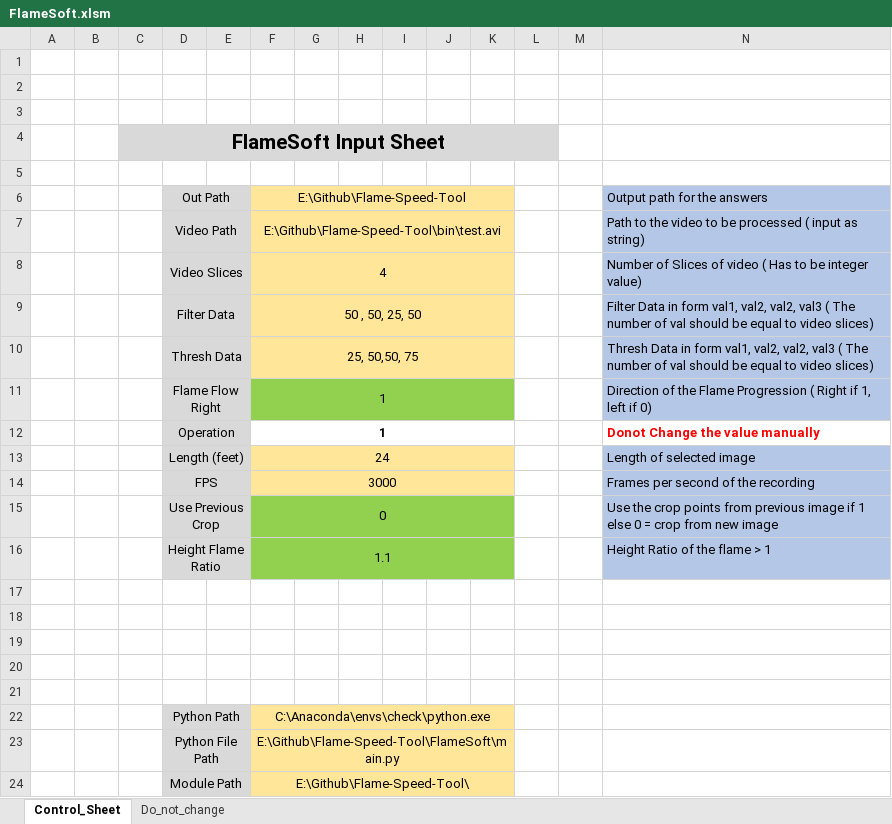
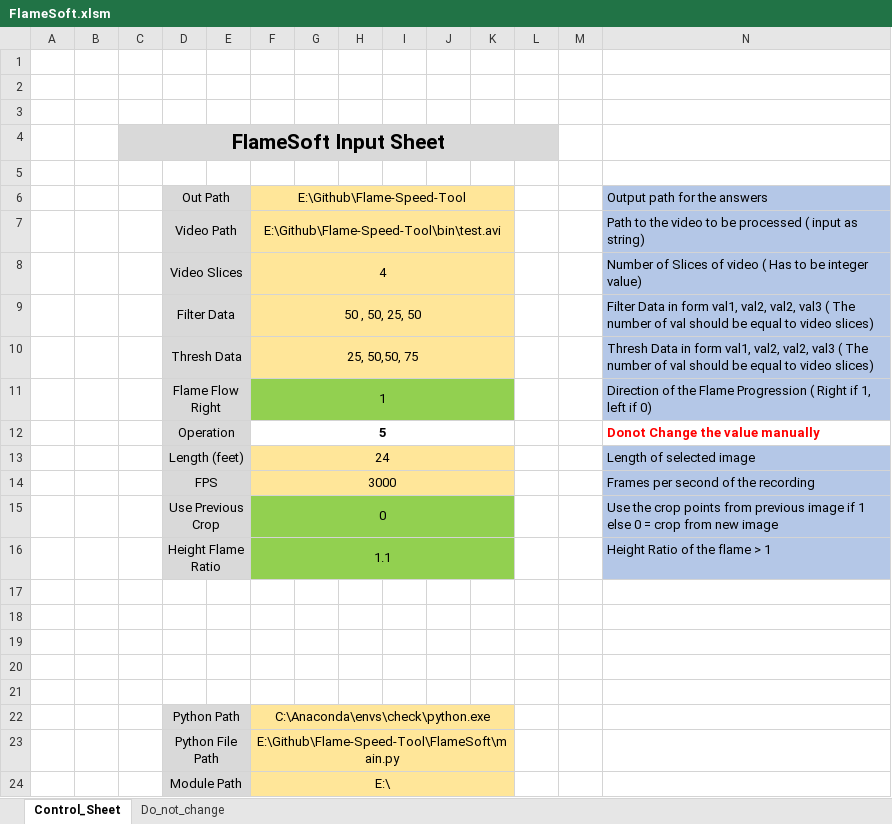
Before and after one commit to mcott123/FlameSoft, an Excel workbook: FlameSoft/FlameSoft.xlsm, sheet Control_Sheet, drawn as a sheet; values as stored, in another font and other column widths than the file's, no borders; charts and pictures not drawn; the diff names each change by its address in the sheet, - before the commit and + after, or states it on an @@ line.

Commit message:
Changes to directory Structure

```diff
--- a/FlameSoft/FlameSoft.xlsm (sheet Control_Sheet)
+++ b/FlameSoft/FlameSoft.xlsm (sheet Control_Sheet)
-F12: 1
+F12: 5
-F24: E:\Github\Flame-Speed-Tool\
+F24: E:\
```
